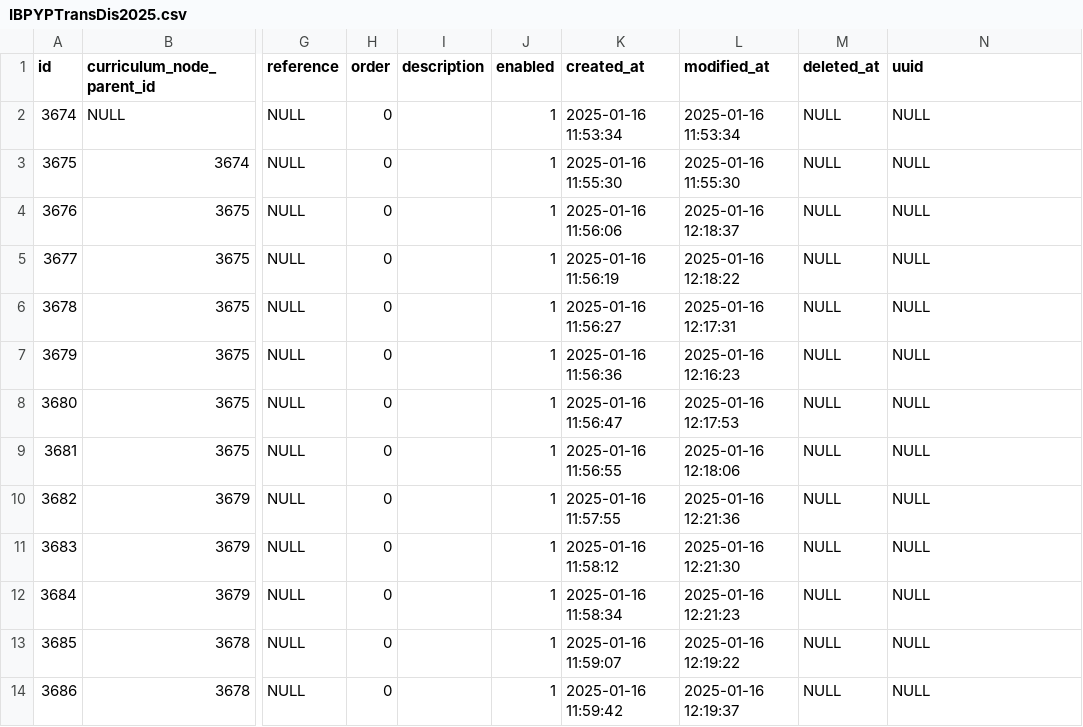
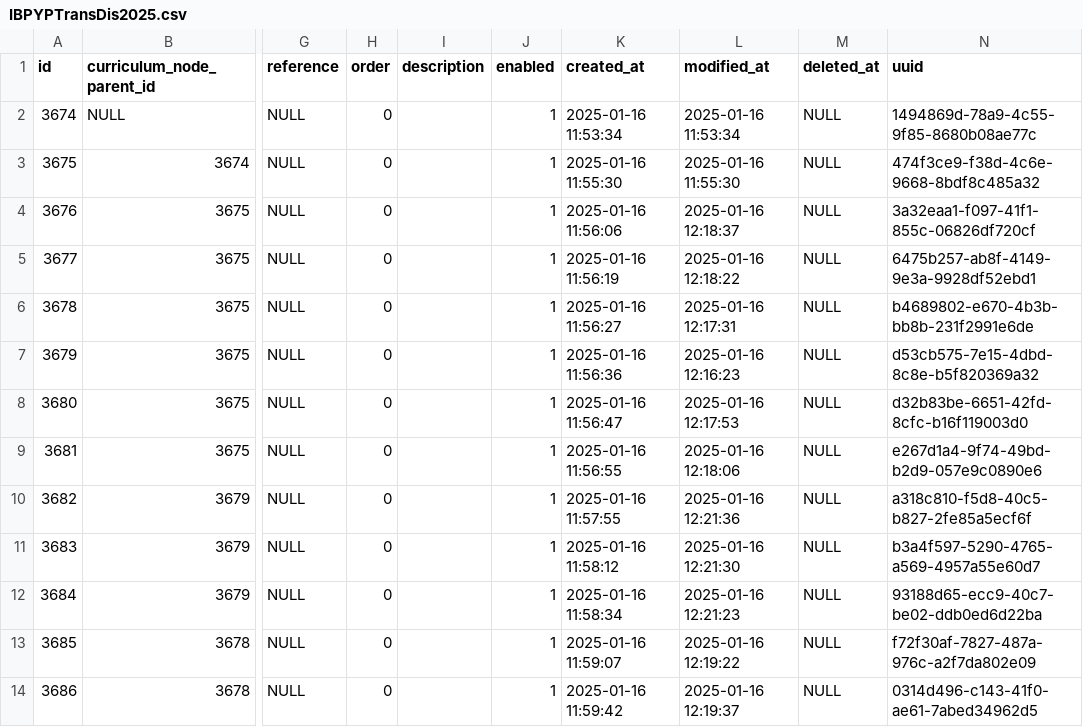
Before and after one commit to juliaattrevisan/schoolbox-api-docs, a CSV file: packages/IBTransdisciplinary/IBPYPTransDis2025.csv, drawn as a sheet; only a part is shown, gaps mark what is left out; the diff covers the shown part only; the diff names each change by its address in the sheet, - before the commit and + after, or states it on an @@ line.

Commit message:
Add uuids [SA-19193]

```diff
--- a/packages/IBTransdisciplinary/IBPYPTransDis2025.csv
+++ b/packages/IBTransdisciplinary/IBPYPTransDis2025.csv
-N2 (uuid): NULL
+N2 (uuid): 1494869d-78a9-4c55-9f85-8680b08ae77c
-N3 (uuid): NULL
+N3 (uuid): 474f3ce9-f38d-4c6e-9668-8bdf8c485a32
-N4 (uuid): NULL
+N4 (uuid): 3a32eaa1-f097-41f1-855c-06826df720cf
-N5 (uuid): NULL
+N5 (uuid): 6475b257-ab8f-4149-9e3a-9928df52ebd1
-N6 (uuid): NULL
+N6 (uuid): b4689802-e670-4b3b-bb8b-231f2991e6de
-N7 (uuid): NULL
+N7 (uuid): d53cb575-7e15-4dbd-8c8e-b5f820369a32
-N8 (uuid): NULL
+N8 (uuid): d32b83be-6651-42fd-8cfc-b16f119003d0
-N9 (uuid): NULL
+N9 (uuid): e267d1a4-9f74-49bd-b2d9-057e9c0890e6
-N10 (uuid): NULL
+N10 (uuid): a318c810-f5d8-40c5-b827-2fe85a5ecf6f
-N11 (uuid): NULL
+N11 (uuid): b3a4f597-5290-4765-a569-4957a55e60d7
-N12 (uuid): NULL
+N12 (uuid): 93188d65-ecc9-40c7-be02-ddb0ed6d22ba
-N13 (uuid): NULL
+N13 (uuid): f72f30af-7827-487a-976c-a2f7da802e09
-N14 (uuid): NULL
+N14 (uuid): 0314d496-c143-41f0-ae61-7abed34962d5
```
Also changed, not shown: 13 edited cells elsewhere in this file.
